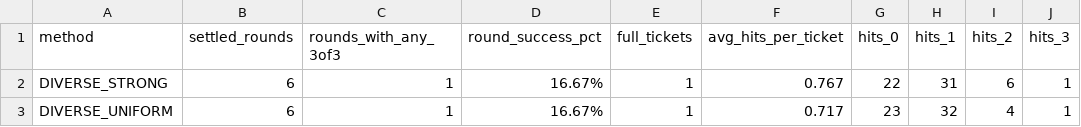
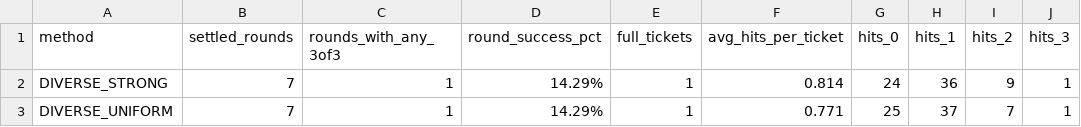
Before and after one commit to poiulkjmny0005-art/bingo-a-plus-signal, a CSV file: star3_v21_summary.csv, drawn as a sheet.

```diff
--- a/star3_v21_summary.csv
+++ b/star3_v21_summary.csv
@@ -1,3 +1,3 @@
 "method","settled_rounds","rounds_with_any_3of3","round_success_pct","full_tickets","avg_hits_per_ticket","hits_0","hits_1","hits_2","hits_3"
-"DIVERSE_STRONG","6","1","16.67%","1","0.767","22","31","6","1"
-"DIVERSE_UNIFORM","6","1","16.67%","1","0.717","23","32","4","1"
+"DIVERSE_STRONG","7","1","14.29%","1","0.814","24","36","9","1"
+"DIVERSE_UNIFORM","7","1","14.29%","1","0.771","25","37","7","1"
```
Also changed, not shown: star3_v21_forward_report.csv, 1 other file.
